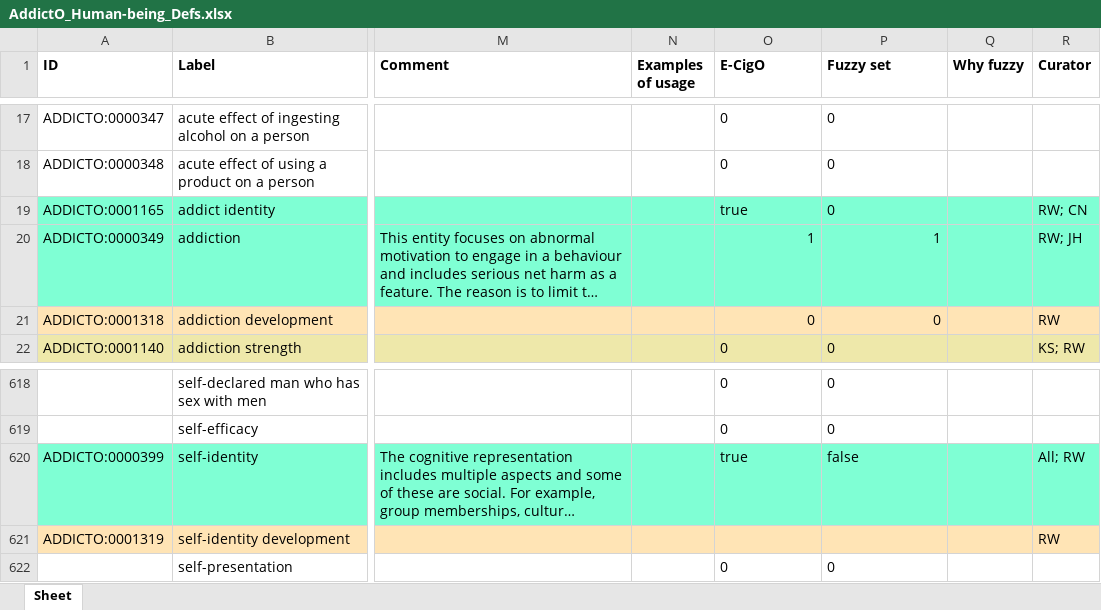
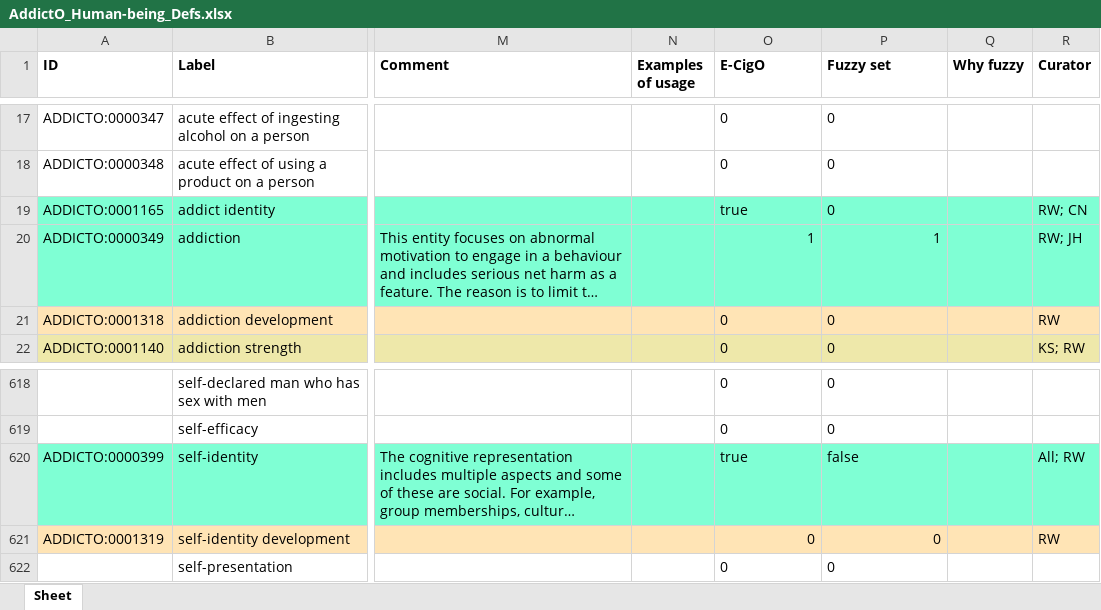
Before and after one commit to addicto-org/addiction-ontology, an Excel workbook: inputs/AddictO_Human-being_Defs.xlsx, sheet Sheet, drawn as a sheet; only a part is shown, gaps mark what is left out; long unchanged cells end in …; values as stored, in another font and other column widths than the file's, no borders; the diff names each change by its address in the sheet, - before the commit and + after, or states it on an @@ line.

Commit message:
Updating AddictO_Human-being_Defs.xlsx

```diff
--- a/inputs/AddictO_Human-being_Defs.xlsx (sheet Sheet)
+++ b/inputs/AddictO_Human-being_Defs.xlsx (sheet Sheet)
-O21:P21 alignment: right
+O21:P21 alignment: left
-O621 (E-CigO): (empty)
+O621 (E-CigO): 0
-P621 (Fuzzy set): (empty)
+P621 (Fuzzy set): 0
```
